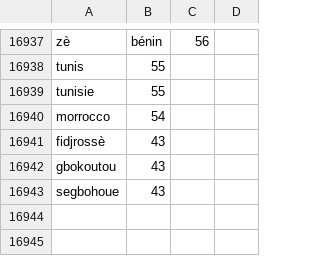
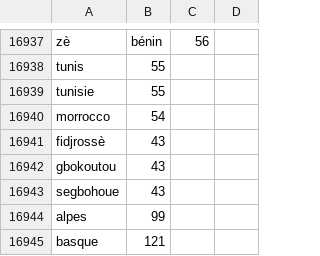
Before and after one commit to mandiberg/takingstock, a CSV file: utilities/keys/CSV_KEY2LOC.csv, drawn as a sheet; only a part is shown, gaps mark what is left out.

```diff
--- a/utilities/keys/CSV_KEY2LOC.csv
+++ b/utilities/keys/CSV_KEY2LOC.csv
@@ -16944 +16944,3 @@ gbokoutou,43
 segbohoue,43
+alpes,99
+basque,121
```
Also changed, not shown: utilities/keys/CSV_GENDER_DICT_TNB.csv, 3 other files.
